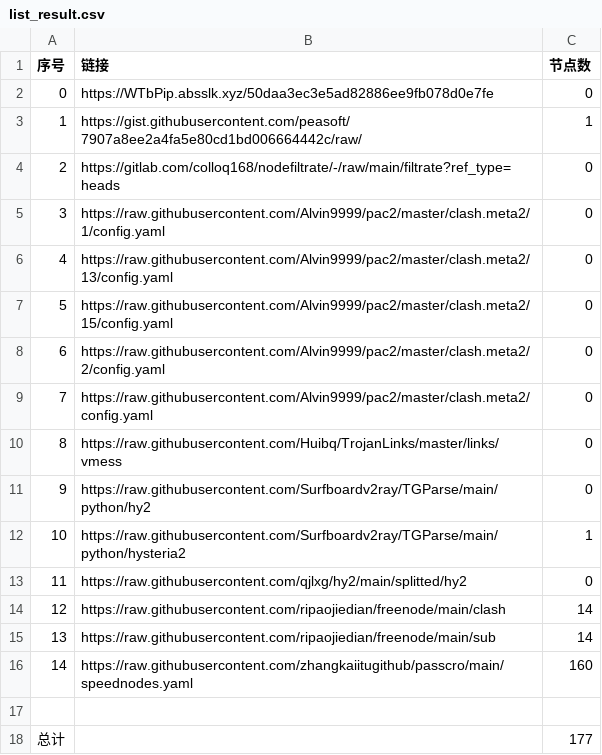
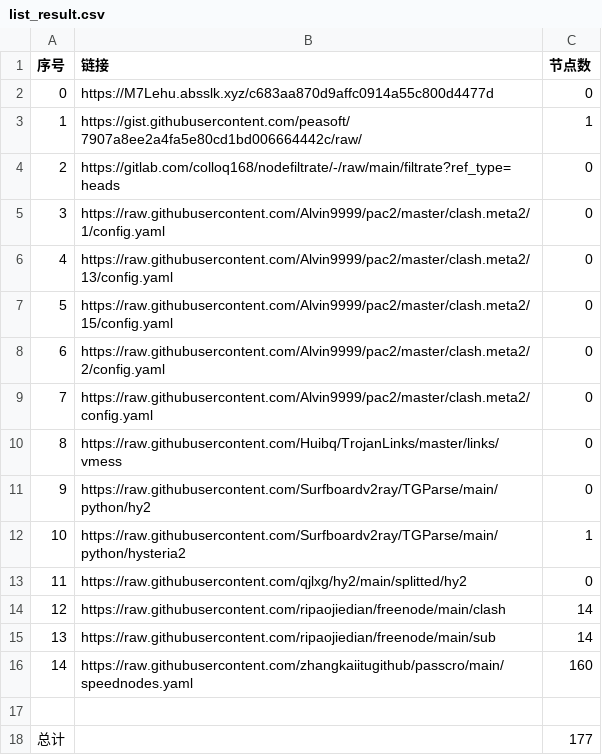
Before and after one commit to BiliRumble/NoMoreRules, a CSV file: list_result.csv, drawn as a sheet.

```diff
--- a/list_result.csv
+++ b/list_result.csv
@@ -1,3 +1,3 @@
 序号,链接,节点数
-0,https://WTbPip.absslk.xyz/50daa3ec3e5ad82886ee9fb078d0e7fe,0
+0,https://M7Lehu.absslk.xyz/c683aa870d9affc0914a55c800d4477d,0
 1,https://gist.githubusercontent.com/peasoft/7907a8ee2a4fa5e80cd1bd006664442c/raw/,1
```
Also changed, not shown: 2 other files.
